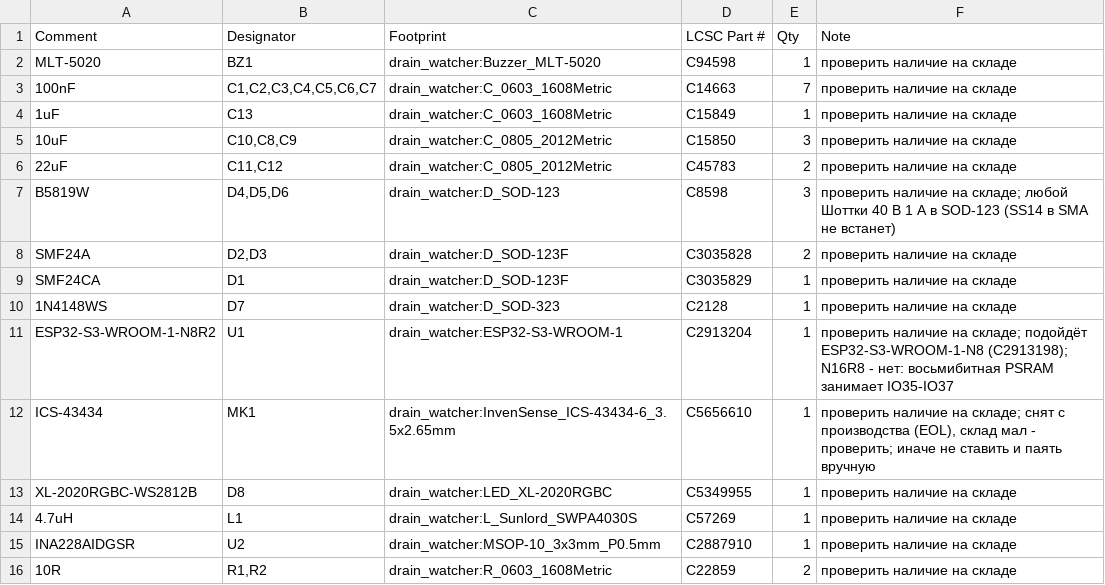
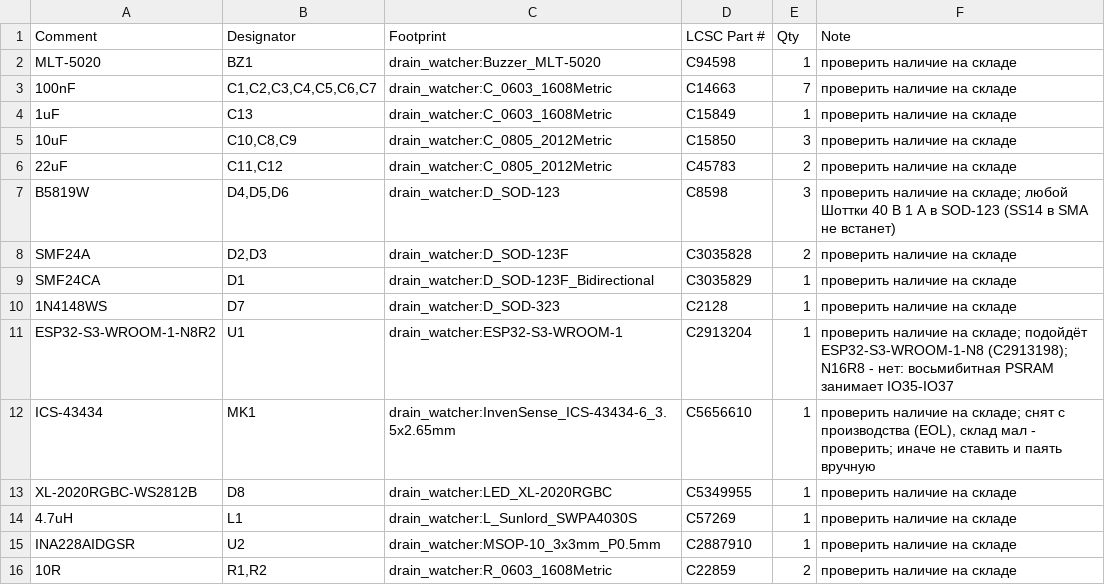
Before and after one commit to gravitymir/drain_watcher, a CSV file: hardware/BOM.csv, drawn as a sheet; only a part is shown.

```diff
--- a/hardware/BOM.csv
+++ b/hardware/BOM.csv
@@ -8,3 +8,3 @@ B5819W,"D4,D5,D6",drain_watcher:D_SOD-123,C8598,3,проверить налич
 SMF24A,"D2,D3",drain_watcher:D_SOD-123F,C3035828,2,проверить наличие на складе
-SMF24CA,D1,drain_watcher:D_SOD-123F,C3035829,1,проверить наличие на складе
+SMF24CA,D1,drain_watcher:D_SOD-123F_Bidirectional,C3035829,1,проверить наличие на складе
 1N4148WS,D7,drain_watcher:D_SOD-323,C2128,1,проверить наличие на складе
```
Also changed, not shown: hardware/pos.csv, 44 other files.
